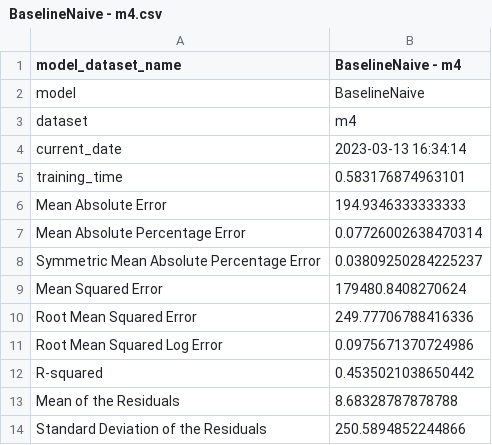
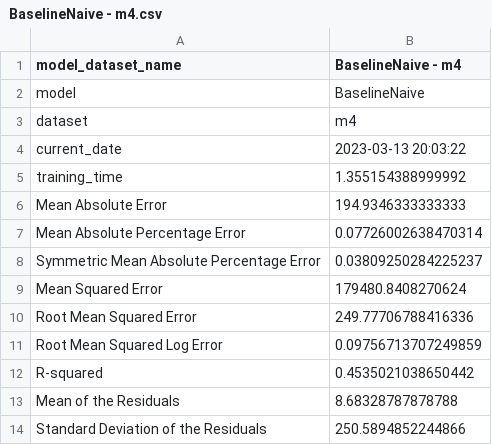
Before and after one commit to dream-faster/benchmarks, a CSV file: frontend/results/BaselineNaive - m4.csv, drawn as a sheet.

```diff
--- a/frontend/results/BaselineNaive - m4.csv
+++ b/frontend/results/BaselineNaive - m4.csv
@@ -3,4 +3,4 @@ model,BaselineNaive
 dataset,m4
-current_date,2023-03-13 16:34:14
-training_time,0.583176874963101
+current_date,2023-03-13 20:03:22
+training_time,1.355154388999992
 Mean Absolute Error,194.9346333333333
@@ -10,3 +10,3 @@ Mean Squared Error,179480.8408270624
 Root Mean Squared Error,249.77706788416336
-Root Mean Squared Log Error,0.0975671370724986
+Root Mean Squared Log Error,0.09756713707249859
 R-squared,0.4535021038650442
```
Also changed, not shown: frontend/results/BaselineNaiveSeasonal - m4.csv, 2 other files.
